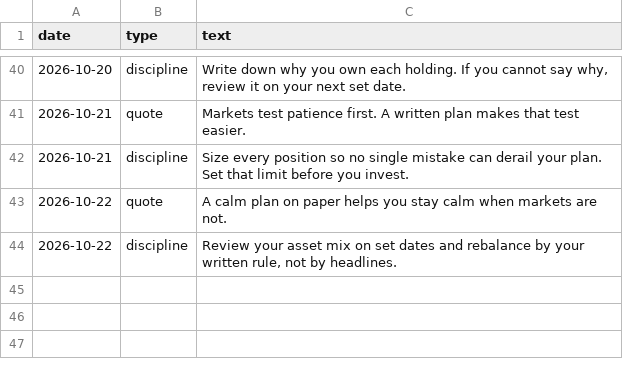
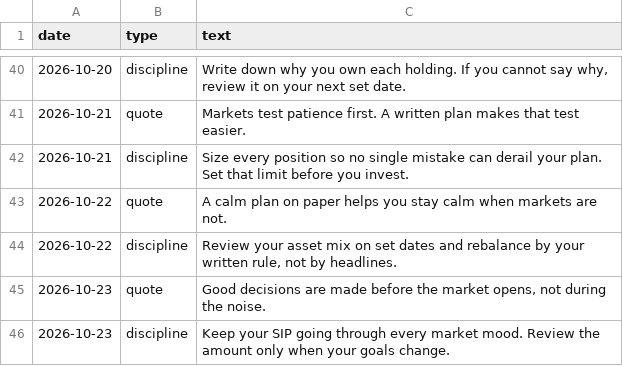
Before and after one commit to darshildshah211/dds-posters, a CSV file: stories/log.csv, drawn as a sheet; only a part is shown, gaps mark what is left out; the diff names each change by its address in the sheet, - before the commit and + after, or states it on an @@ line.

```diff
--- a/stories/log.csv
+++ b/stories/log.csv
+row 45: 2026-10-23 | quote | Good decisions are made before the market opens, not during the noise.
+row 46: 2026-10-23 | discipline | Keep your SIP going through every market mood. Review the amount only when your goals change.
```
Also changed, not shown: 6 other files.
